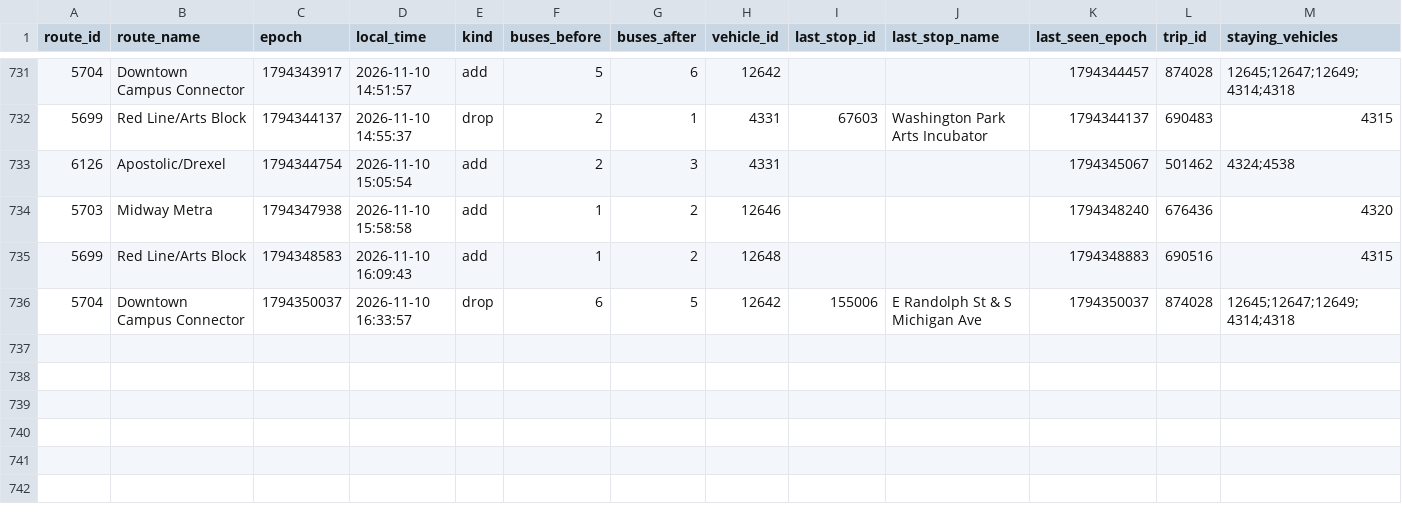
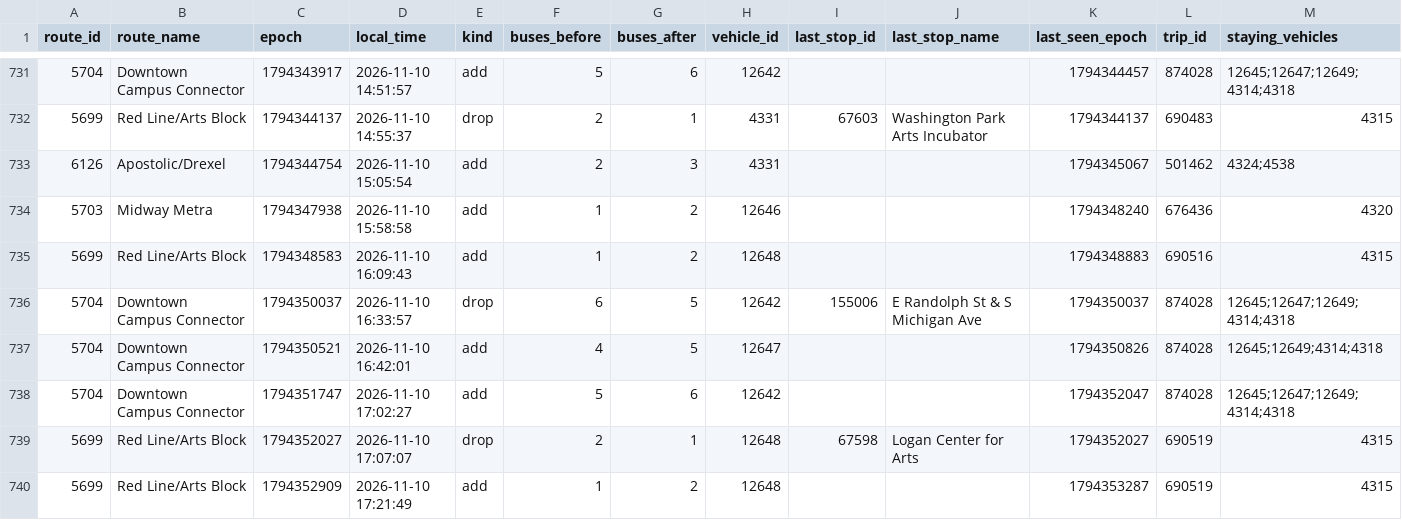
Before and after one commit to blobberus/straight-bussing, a CSV file: data/ground_truth/bus_changes.csv, drawn as a sheet; only a part is shown, gaps mark what is left out; rows hold the shown columns only; the diff names each change by its address in the sheet, - before the commit and + after, or states it on an @@ line.

```diff
--- a/data/ground_truth/bus_changes.csv
+++ b/data/ground_truth/bus_changes.csv
+row 737: 5704 | Downtown Campus Connector | 1794350521 | 2026-11-10 16:42:01 | add | 4 | 5 | 12647 |  |  | 1794350826 | 874028 | 12645;12649;4314;4318
+row 738: 5704 | Downtown Campus Connector | 1794351747 | 2026-11-10 17:02:27 | add | 5 | 6 | 12642 |  |  | 1794352047 | 874028 | 12645;12647;12649;4314;4318
+row 739: 5699 | Red Line/Arts Block | 1794352027 | 2026-11-10 17:07:07 | drop | 2 | 1 | 12648 | 67598 | Logan Center for Arts | 1794352027 | 690519 | 4315
+row 740: 5699 | Red Line/Arts Block | 1794352909 | 2026-11-10 17:21:49 | add | 1 | 2 | 12648 |  |  | 1794353287 | 690519 | 4315
```
Also changed, not shown: data/ground_truth/alerts.csv, data/ground_truth/gtfs_versions.csv, 3 other files.
